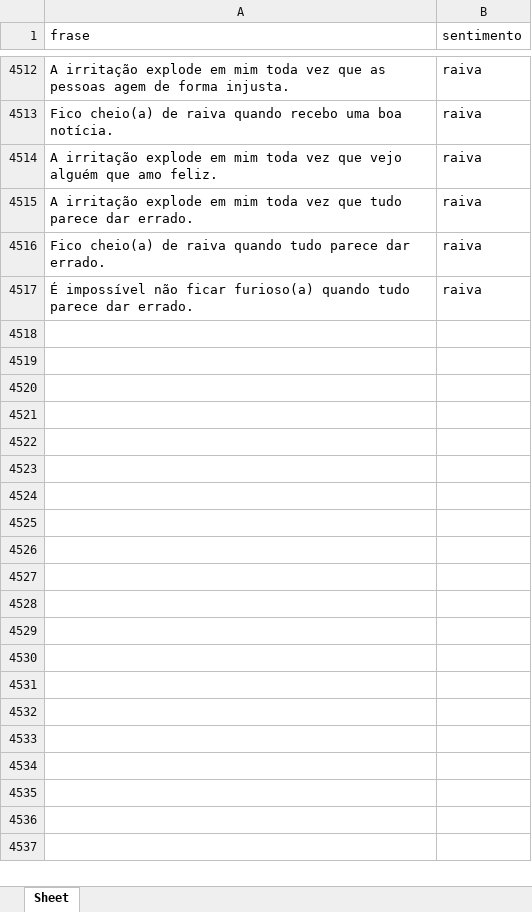
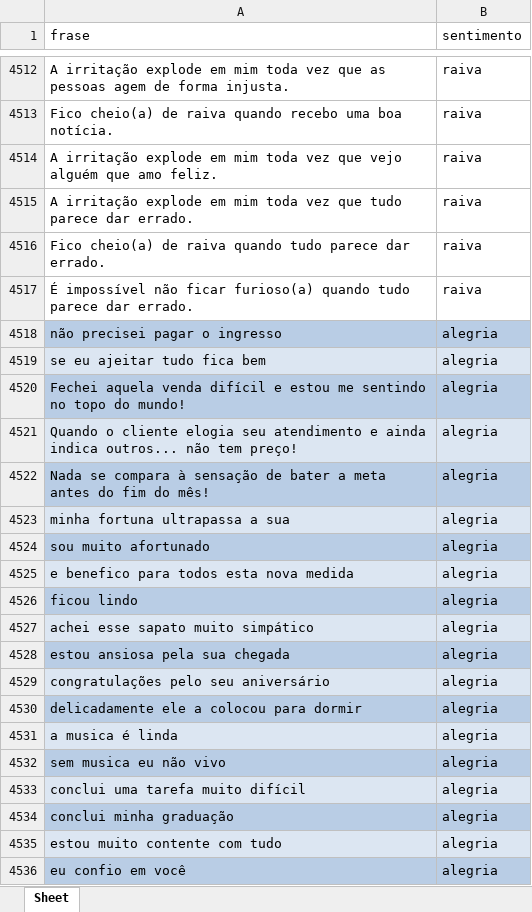
Before and after one commit to DaniloSM37/n, an Excel workbook: sentimentos_expandido_extra.xlsx, sheet Sheet, drawn as a sheet; only a part is shown, gaps mark what is left out; values as stored, in another font and other column widths than the file's, no borders; the diff covers the shown part only; the diff names each change by its address in the sheet, - before the commit and + after, or states it on an @@ line.

Commit message:
Add files via upload

```diff
--- a/sentimentos_expandido_extra.xlsx (sheet Sheet)
+++ b/sentimentos_expandido_extra.xlsx (sheet Sheet)
+row 4518: não precisei pagar o ingresso | alegria
+row 4519: se eu ajeitar tudo fica bem | alegria
+row 4520: Fechei aquela venda difícil e estou me sentindo no topo do mundo! | alegria
+row 4521: Quando o cliente elogia seu atendimento e ainda indica outros... não tem preço! | alegria
+row 4522: Nada se compara à sensação de bater a meta antes do fim do mês! | alegria
+row 4523: minha fortuna ultrapassa a sua | alegria
+row 4524: sou muito afortunado | alegria
+row 4525: e benefico para todos esta nova medida | alegria
+row 4526: ficou lindo | alegria
+row 4527: achei esse sapato muito simpático | alegria
+row 4528: estou ansiosa pela sua chegada | alegria
+row 4529: congratulações pelo seu aniversário | alegria
+row 4530: delicadamente ele a colocou para dormir | alegria
+row 4531: a musica é linda | alegria
+row 4532: sem musica eu não vivo | alegria
+row 4533: conclui uma tarefa muito difícil | alegria
+row 4534: conclui minha graduação | alegria
+row 4535: estou muito contente com tudo | alegria
+row 4536: eu confio em você | alegria
```
Also changed, not shown: 891 added rows elsewhere in this sheet.
